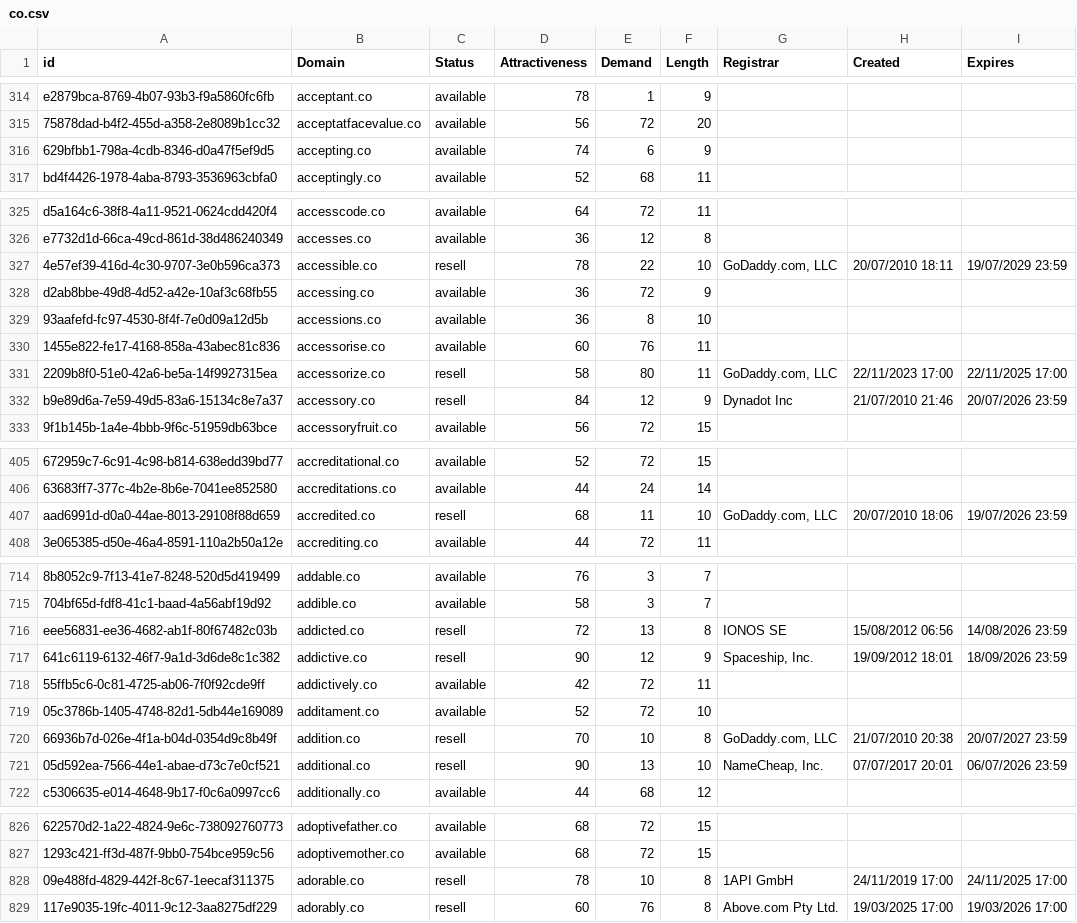
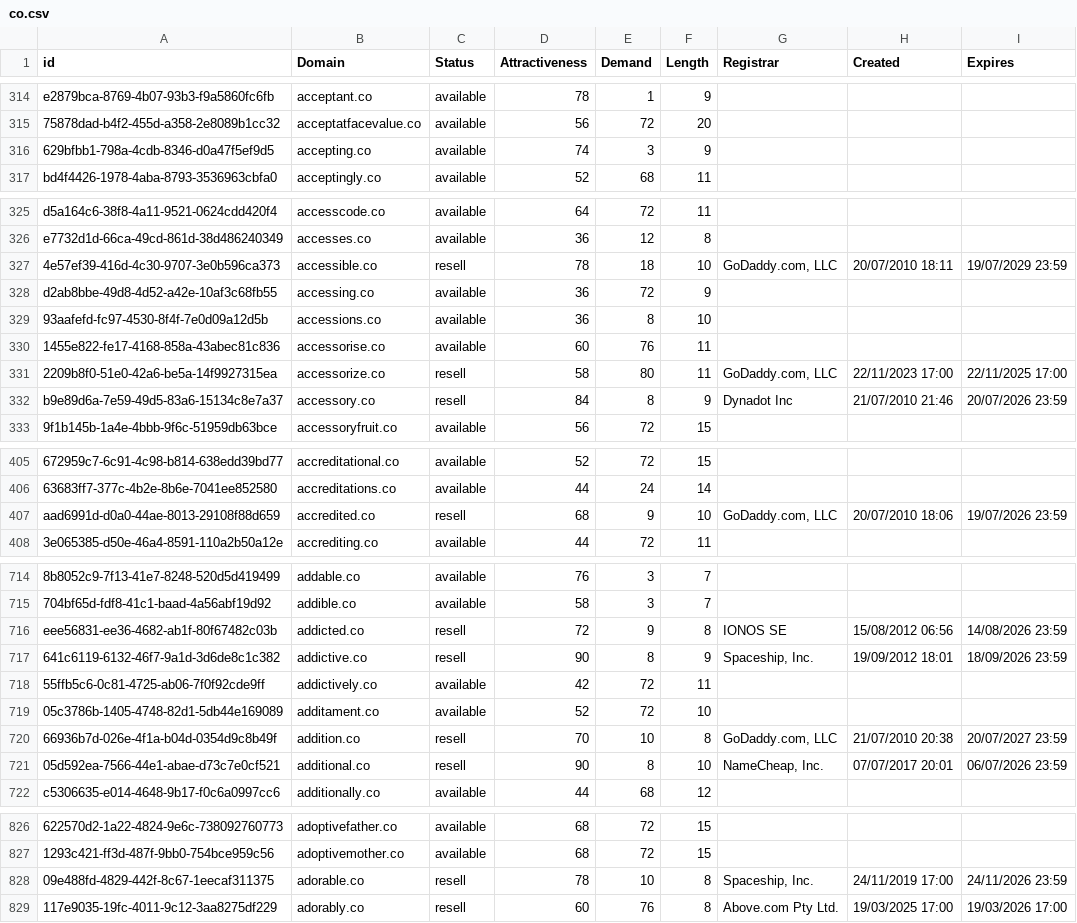
Before and after one commit to UniqueDomains/co-oneword-domains, a CSV file: co.csv, drawn as a sheet; only a part is shown, gaps mark what is left out; the diff covers the shown part only; the diff names each change by its address in the sheet, - before the commit and + after, or states it on an @@ line.

Commit message:
Domains update

```diff
--- a/co.csv
+++ b/co.csv
-E316 (Demand): 6
+E316 (Demand): 3
-E327 (Demand): 22
+E327 (Demand): 18
-E332 (Demand): 12
+E332 (Demand): 8
-E407 (Demand): 11
+E407 (Demand): 9
-E716 (Demand): 13
+E716 (Demand): 9
-E717 (Demand): 12
+E717 (Demand): 8
-E721 (Demand): 13
+E721 (Demand): 8
-G828 (Registrar): 1API GmbH
+G828 (Registrar): Spaceship, Inc.
-I828 (Expires): 24/11/2025 17:00
+I828 (Expires): 24/11/2026 23:59
```
Also changed, not shown: 9 edited cells elsewhere in this file, 1 other file.
